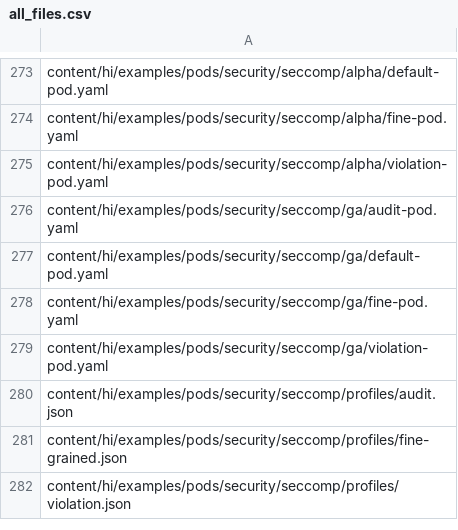
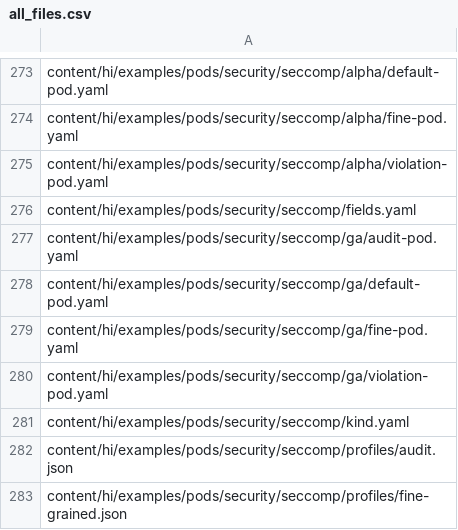
Before and after one commit to kfess/kube-website-i18n, a CSV file: data/master/languages/hi/all_files.csv, drawn as a sheet; only a part is shown, gaps mark what is left out; the shorter side is filled out with more unchanged rows; the diff names each change by its address in the sheet, - before the commit and + after, or states it on an @@ line.

```diff
--- a/data/master/languages/hi/all_files.csv
+++ b/data/master/languages/hi/all_files.csv
+row 276: content/hi/examples/pods/security/seccomp/fields.yaml
+row 281: content/hi/examples/pods/security/seccomp/kind.yaml
```
Also changed, not shown: data/master/languages/en/all_files.csv, data/master/languages/ja/all_files.csv, 7 other files.
